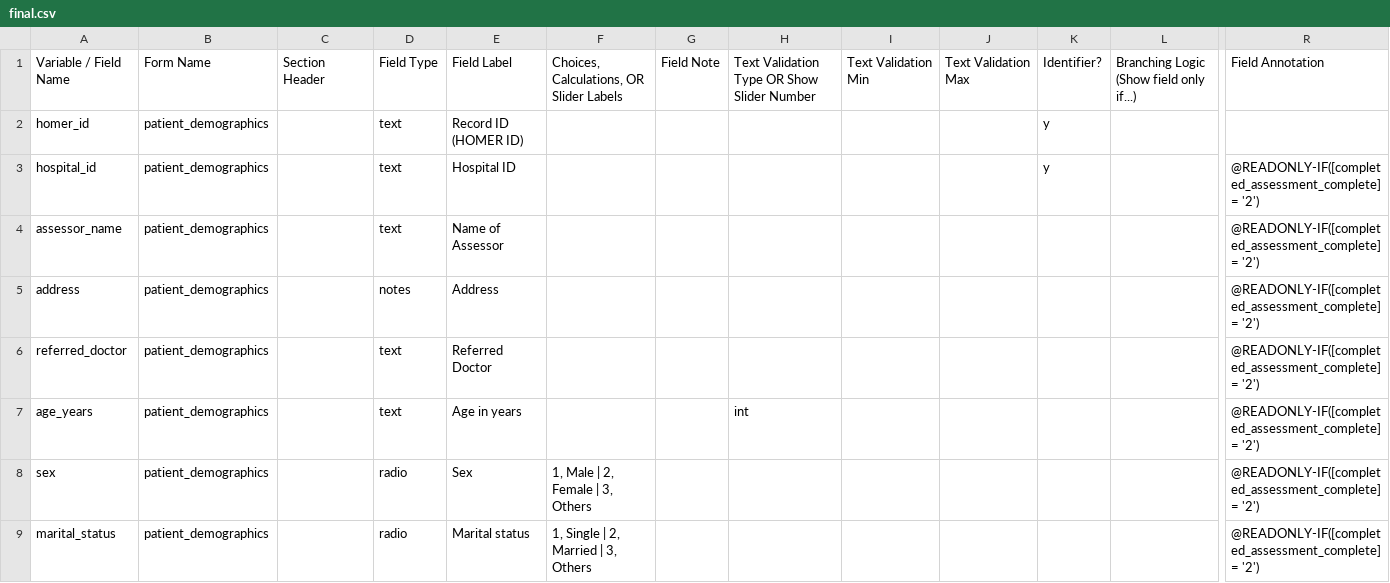
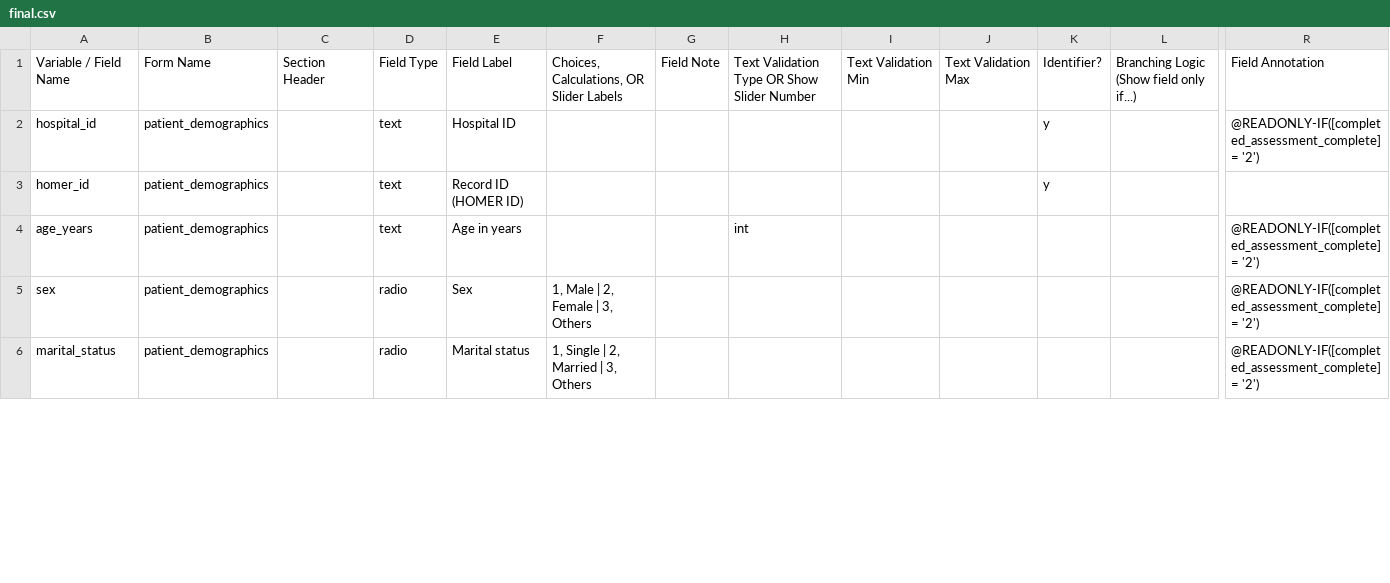
Before and after one commit to SujithChristopher/homerpdf, a CSV file: redcap/final/final.csv, drawn as a sheet; only a part is shown, gaps mark what is left out; removed rows and columns are numbered as before the commit, all else as after; rows hold the shown columns only; the diff covers the shown part only; the diff names each change by its address in the sheet, - before the commit and + after, or states it on an @@ line.

Commit message:
updating demographics

```diff
--- a/redcap/final/final.csv
+++ b/redcap/final/final.csv
@@ row 3 moved to row 2: hospital_id @@
-row 4: assessor_name | patient_demographics |  | text | Name of Assessor |  |  |  |  |  |  |  | @READONLY-IF([completed_assessment_complete] = '2')
-row 5: address | patient_demographics |  | notes | Address |  |  |  |  |  |  |  | @READONLY-IF([completed_assessment_complete] = '2')
-row 6: referred_doctor | patient_demographics |  | text | Referred Doctor |  |  |  |  |  |  |  | @READONLY-IF([completed_assessment_complete] = '2')
```
Also changed, not shown: 6 removed rows and 19 edited cells elsewhere in this file, 1 other file.
